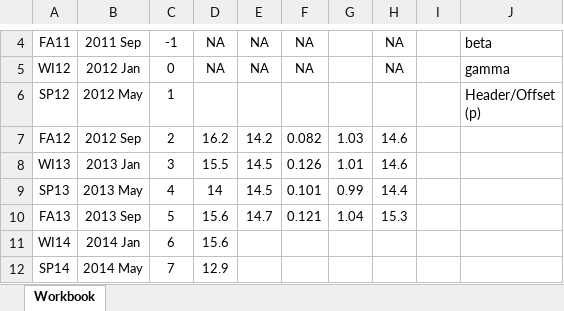
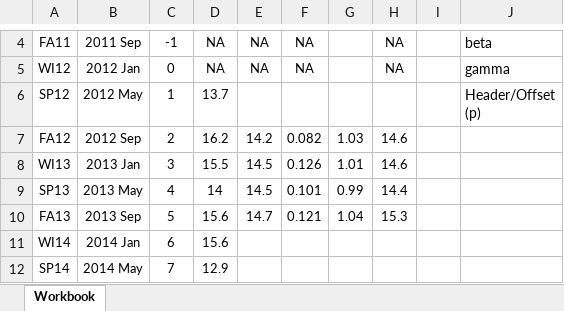
Before and after one commit to byuistats/timeseries, an Excel workbook: handouts/chapter_3_5_handout.xlsx, sheet Workbook, drawn as a sheet; only a part is shown, gaps mark what is left out; values as stored, in another font and other column widths than the file's, no borders; charts and pictures not drawn; the diff names each change by its address in the sheet, - before the commit and + after, or states it on an @@ line.

Commit message:
Fixed typo in 3-5 and handout

```diff
--- a/handouts/chapter_3_5_handout.xlsx (sheet Workbook)
+++ b/handouts/chapter_3_5_handout.xlsx (sheet Workbook)
-D6: (empty)
+D6: 13.7
```
Also changed, not shown: charts or pictures, 4 other files.
